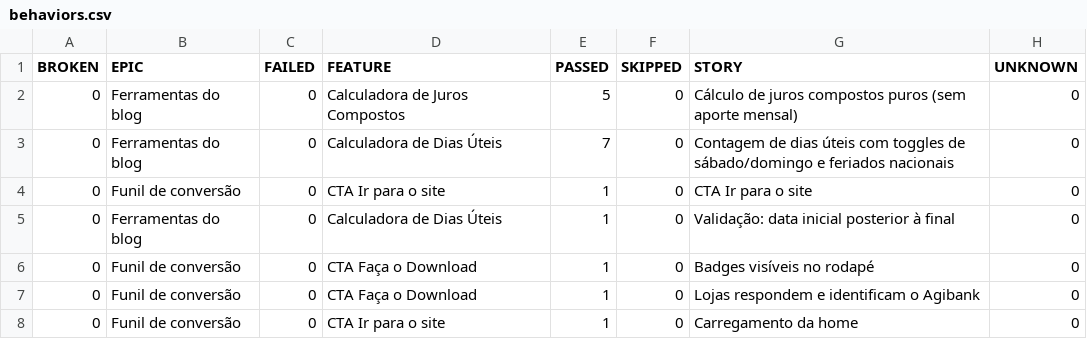
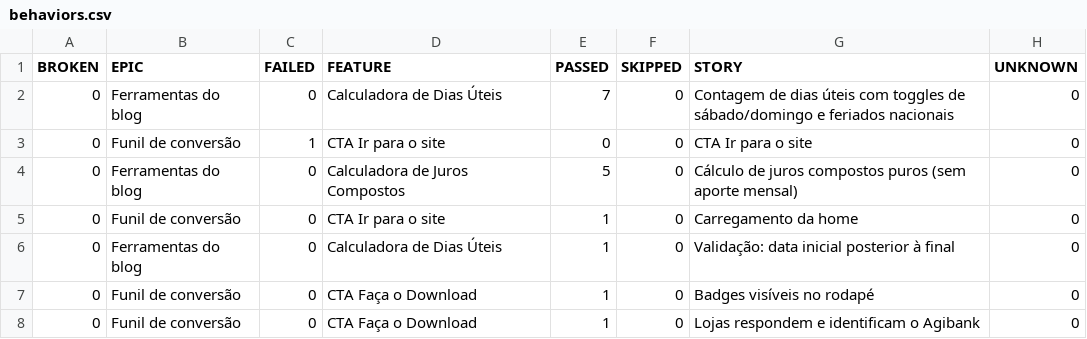
Before and after one commit to silasmarques/agi-e2e, a CSV file: data/behaviors.csv, drawn as a sheet.

```diff
--- a/data/behaviors.csv
+++ b/data/behaviors.csv
@@ -1,5 +1,6 @@
 "BROKEN","EPIC","FAILED","FEATURE","PASSED","SKIPPED","STORY","UNKNOWN"
+"0","Ferramentas do blog","0","Calculadora de Dias Úteis","7","0","Contagem de dias úteis com toggles de sábado/domingo e feriados nacionais","0"
+"0","Funil de conversão","1","CTA Ir para o site","0","0","CTA Ir para o site","0"
 "0","Ferramentas do blog","0","Calculadora de Juros Compostos","5","0","Cálculo de juros compostos puros (sem aporte mensal)","0"
-"0","Ferramentas do blog","0","Calculadora de Dias Úteis","7","0","Contagem de dias úteis com toggles de sábado/domingo e feriados nacionais","0"
-"0","Funil de conversão","0","CTA Ir para o site","1","0","CTA Ir para o site","0"
+"0","Funil de conversão","0","CTA Ir para o site","1","0","Carregamento da home","0"
 "0","Ferramentas do blog","0","Calculadora de Dias Úteis","1","0","Validação: data inicial posterior à final","0"
@@ -7,2 +8 @@
 "0","Funil de conversão","0","CTA Faça o Download","1","0","Lojas respondem e identificam o Agibank","0"
-"0","Funil de conversão","0","CTA Ir para o site","1","0","Carregamento da home","0"
```
Also changed, not shown: data/suites.csv, 57 other files.
